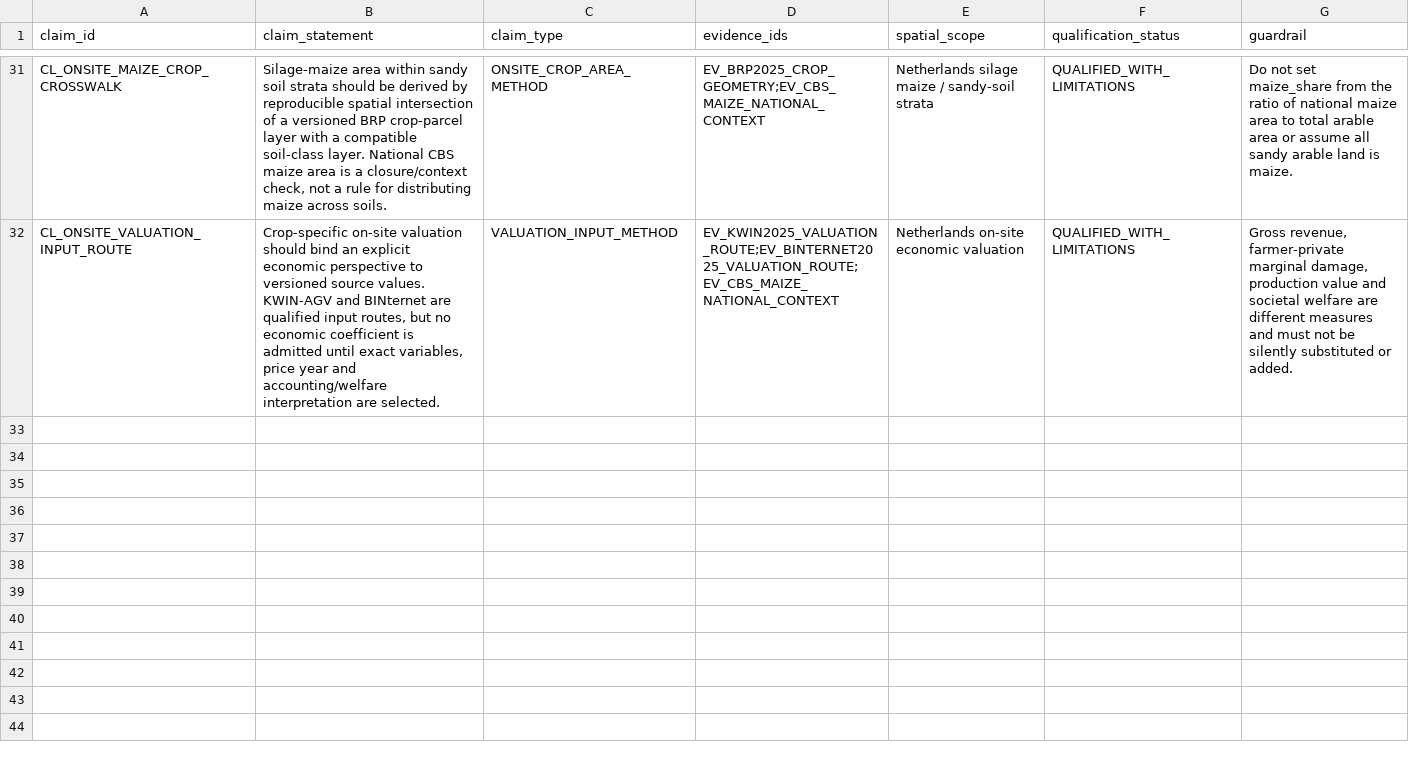
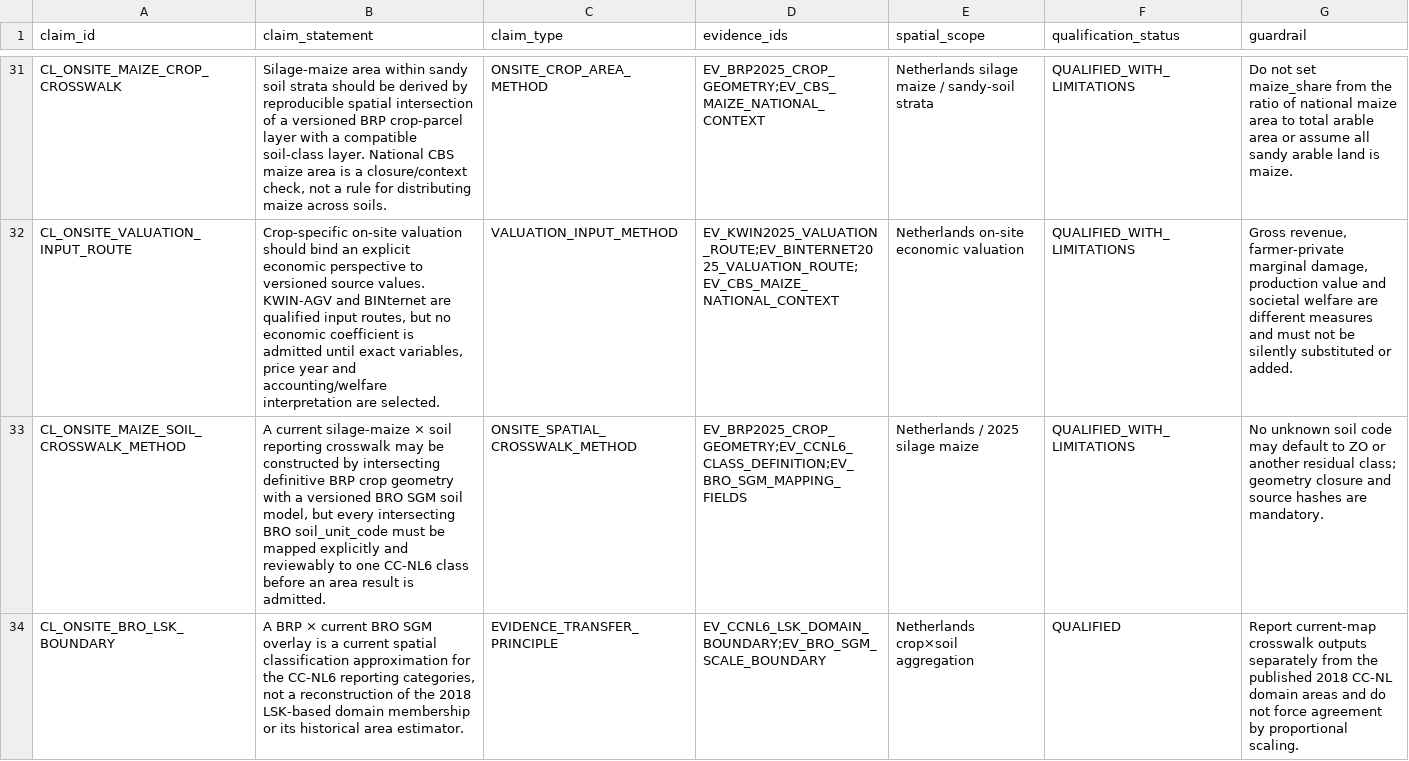
Before and after one commit to abhedwig-cell/Bodemverdichting_kosten, a CSV file: evidence/claims.csv, drawn as a sheet; only a part is shown, gaps mark what is left out; the diff names each change by its address in the sheet, - before the commit and + after, or states it on an @@ line.

Commit message:
Add maize soil crosswalk method claims

```diff
--- a/evidence/claims.csv
+++ b/evidence/claims.csv
+row 33: CL_ONSITE_MAIZE_SOIL_CROSSWALK_METHOD | A current silage-maize × soil reporting crosswalk may be constructed by intersecting definitive BRP crop geometry with a versioned BRO SGM soil model, but every intersecting BRO soil_unit_code must be mapped explicitly and reviewably to one CC-NL6 class before an area result is admitted. | ONSITE_SPATIAL_CROSSWALK_METHOD | EV_BRP2025_CROP_GEOMETRY;EV_CCNL6_CLASS_DEFINITION;EV_BRO_SGM_MAPPING_FIELDS | Netherlands / 2025 silage maize | QUALIFIED_WITH_LIMITATIONS | No unknown soil code may default to ZO or another residual class; geometry closure and source hashes are mandatory.
+row 34: CL_ONSITE_BRO_LSK_BOUNDARY | A BRP × current BRO SGM overlay is a current spatial classification approximation for the CC-NL6 reporting categories, not a reconstruction of the 2018 LSK-based domain membership or its historical area estimator. | EVIDENCE_TRANSFER_PRINCIPLE | EV_CCNL6_LSK_DOMAIN_BOUNDARY;EV_BRO_SGM_SCALE_BOUNDARY | Netherlands crop×soil aggregation | QUALIFIED | Report current-map crosswalk outputs separately from the published 2018 CC-NL domain areas and do not force agreement by proportional scaling.
```
